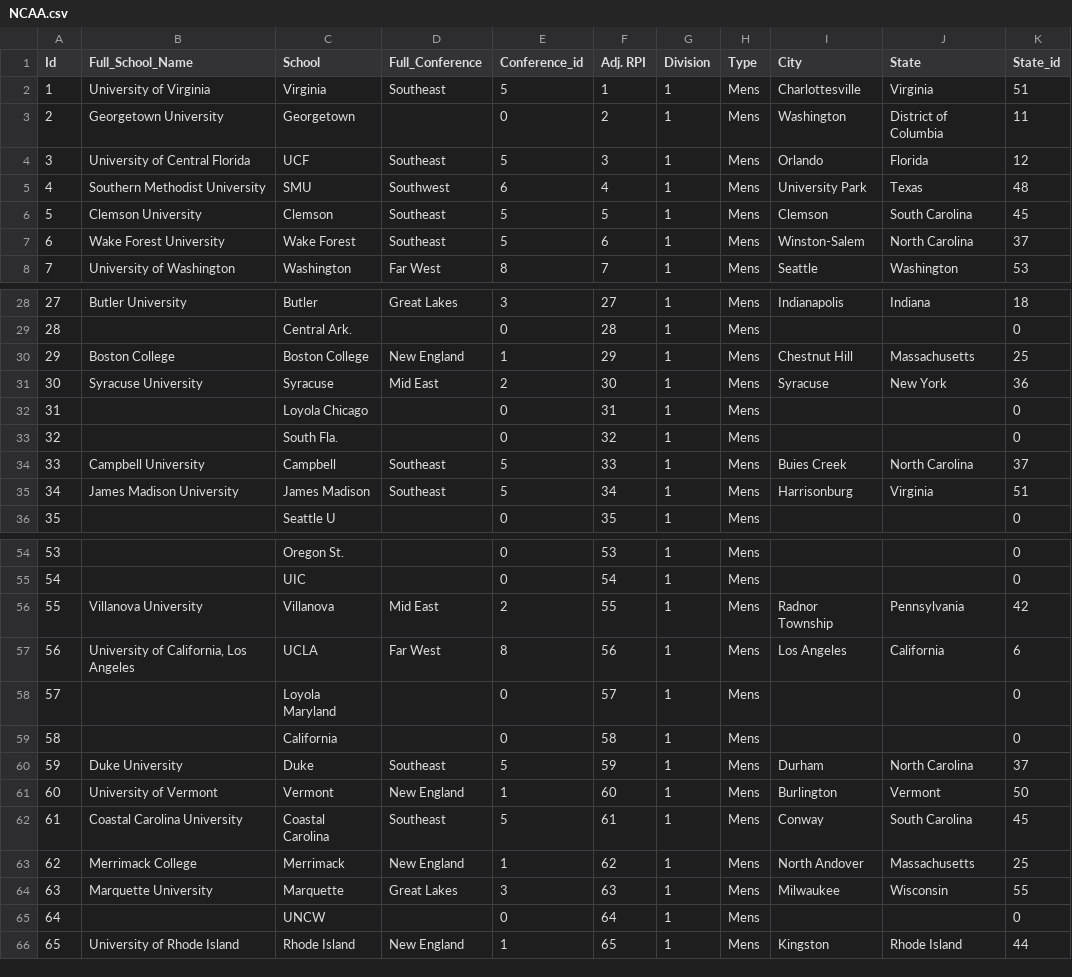
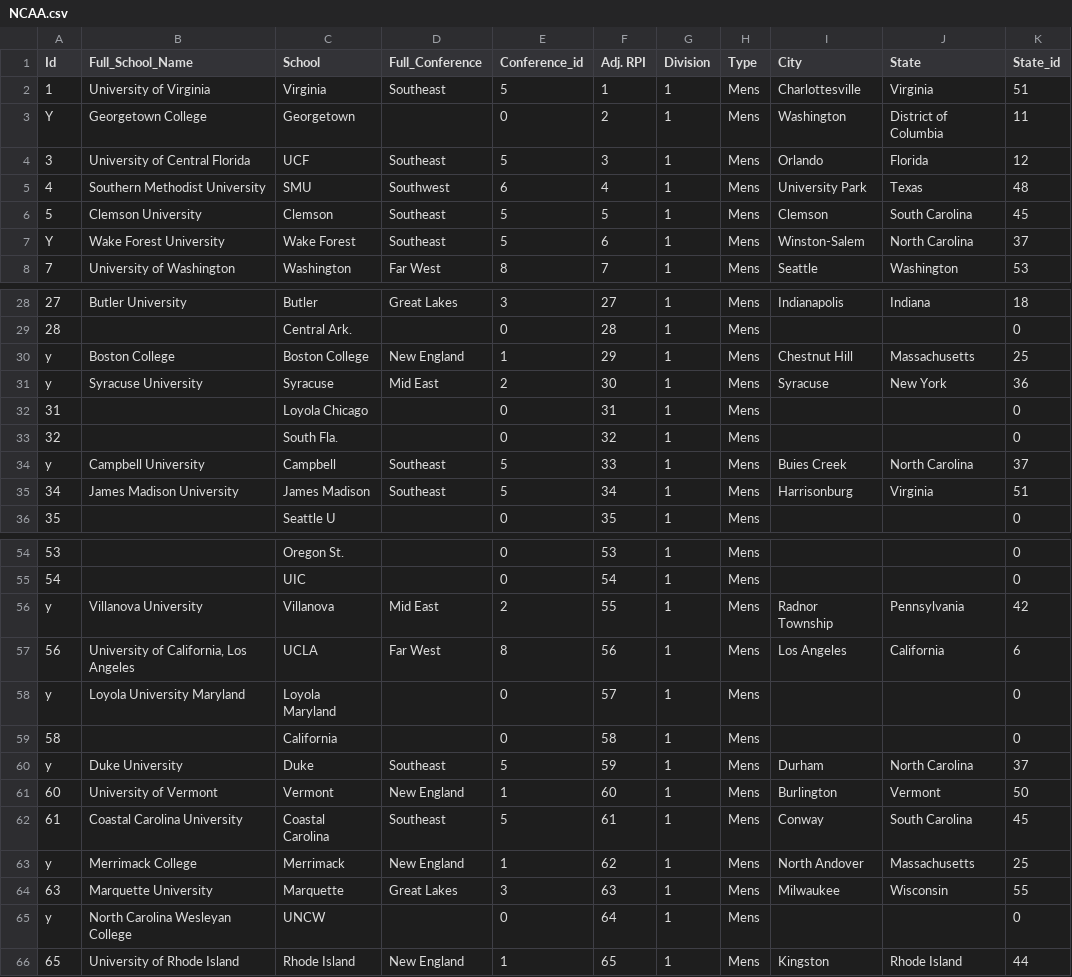
Before and after one commit to adi679/FinalProj56, a CSV file: Final56/APP1 backup/APP1/NCAA/NCAA.csv, drawn as a sheet; only a part is shown, gaps mark what is left out; the diff covers the shown part only.

```diff
--- a/Final56/APP1 backup/APP1/NCAA/NCAA.csv
+++ b/Final56/APP1 backup/APP1/NCAA/NCAA.csv
@@ -2,3 +2,3 @@ Id,Full_School_Name,School,Full_Conference,Conference_id,Adj. RPI,Division,Type,
 1,University of Virginia,Virginia,Southeast,5,1,1,Mens,Charlottesville,Virginia,51
-2,Georgetown University,Georgetown,,0,2,1,Mens,Washington,District of Columbia,11
+Y,Georgetown College,Georgetown,,0,2,1,Mens,Washington,District of Columbia,11
 3,University of Central Florida,UCF,Southeast,5,3,1,Mens,Orlando,Florida,12
@@ -6,3 +6,3 @@ Id,Full_School_Name,School,Full_Conference,Conference_id,Adj. RPI,Division,Type,
 5,Clemson University,Clemson,Southeast,5,5,1,Mens,Clemson,South Carolina,45
-6,Wake Forest University,Wake Forest,Southeast,5,6,1,Mens,Winston-Salem,North Carolina,37
+Y,Wake Forest University,Wake Forest,Southeast,5,6,1,Mens,Winston-Salem,North Carolina,37
 7,University of Washington,Washington,Far West ,8,7,1,Mens,Seattle,Washington,53
@@ -29,7 +29,7 @@ Id,Full_School_Name,School,Full_Conference,Conference_id,Adj. RPI,Division,Type,
 28,,Central Ark.,,0,28,1,Mens,,,0
-29,Boston College,Boston College,New England ,1,29,1,Mens,Chestnut Hill,Massachusetts,25
-30,Syracuse University,Syracuse,Mid East ,2,30,1,Mens,Syracuse,New York,36
+y,Boston College,Boston College,New England ,1,29,1,Mens,Chestnut Hill,Massachusetts,25
+y,Syracuse University,Syracuse,Mid East ,2,30,1,Mens,Syracuse,New York,36
 31,,Loyola Chicago,,0,31,1,Mens,,,0
 32,,South Fla.,,0,32,1,Mens,,,0
-33,Campbell University,Campbell,Southeast,5,33,1,Mens,Buies Creek,North Carolina,37
+y,Campbell University,Campbell,Southeast,5,33,1,Mens,Buies Creek,North Carolina,37
 34,James Madison University,James Madison,Southeast,5,34,1,Mens,Harrisonburg,Virginia,51
@@ -55,12 +55,12 @@ Id,Full_School_Name,School,Full_Conference,Conference_id,Adj. RPI,Division,Type,
 54,,UIC,,0,54,1,Mens,,,0
-55,Villanova University,Villanova,Mid East ,2,55,1,Mens,Radnor Township,Pennsylvania,42
+y,Villanova University,Villanova,Mid East ,2,55,1,Mens,Radnor Township,Pennsylvania,42
 56,"University of California, Los Angeles",UCLA,Far West ,8,56,1,Mens,Los Angeles,California,6
-57,,Loyola Maryland,,0,57,1,Mens,,,0
+y,Loyola University Maryland,Loyola Maryland,,0,57,1,Mens,,,0
 58,,California,,0,58,1,Mens,,,0
-59,Duke University,Duke,Southeast,5,59,1,Mens,Durham,North Carolina,37
+y,Duke University,Duke,Southeast,5,59,1,Mens,Durham,North Carolina,37
 60,University of Vermont,Vermont,New England ,1,60,1,Mens,Burlington,Vermont,50
 61,Coastal Carolina University,Coastal Carolina,Southeast,5,61,1,Mens,Conway,South Carolina,45
-62,Merrimack College,Merrimack,New England ,1,62,1,Mens,North Andover,Massachusetts,25
+y,Merrimack College,Merrimack,New England ,1,62,1,Mens,North Andover,Massachusetts,25
 63,Marquette University,Marquette,Great Lakes ,3,63,1,Mens,Milwaukee,Wisconsin,55
-64,,UNCW,,0,64,1,Mens,,,0
+y,North Carolina Wesleyan College,UNCW,,0,64,1,Mens,,,0
 65,University of Rhode Island,Rhode Island,New England ,1,65,1,Mens,Kingston,Rhode Island,44
```
Also changed, not shown: 16 edited cells elsewhere in this file, 1 other file.
